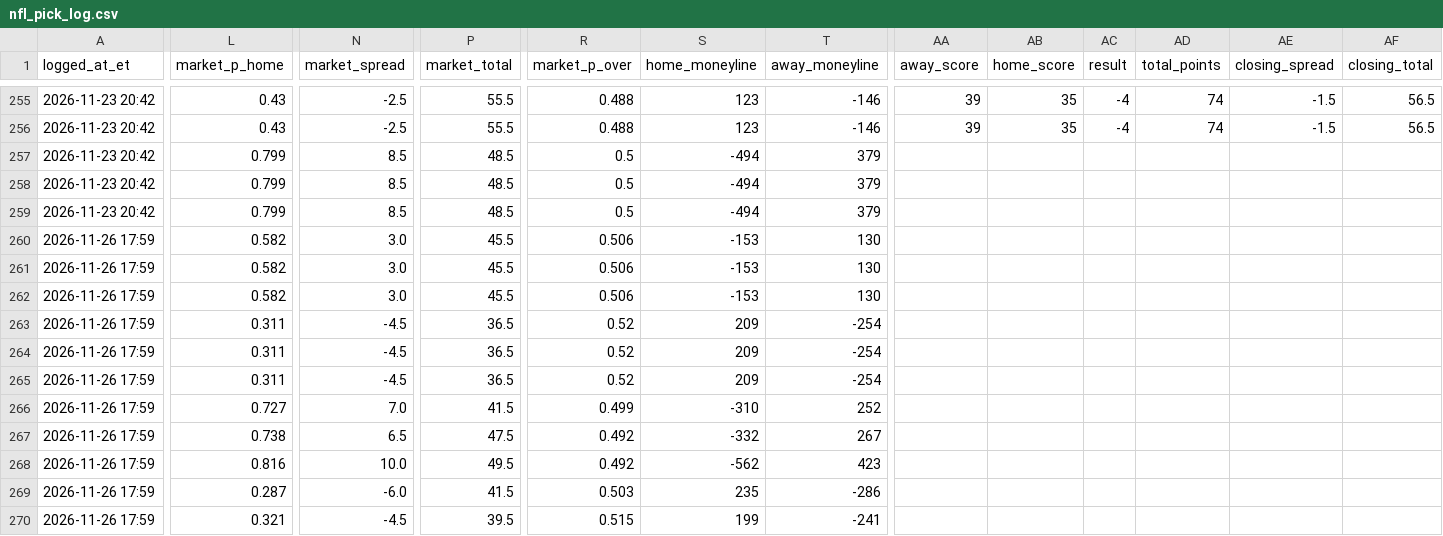
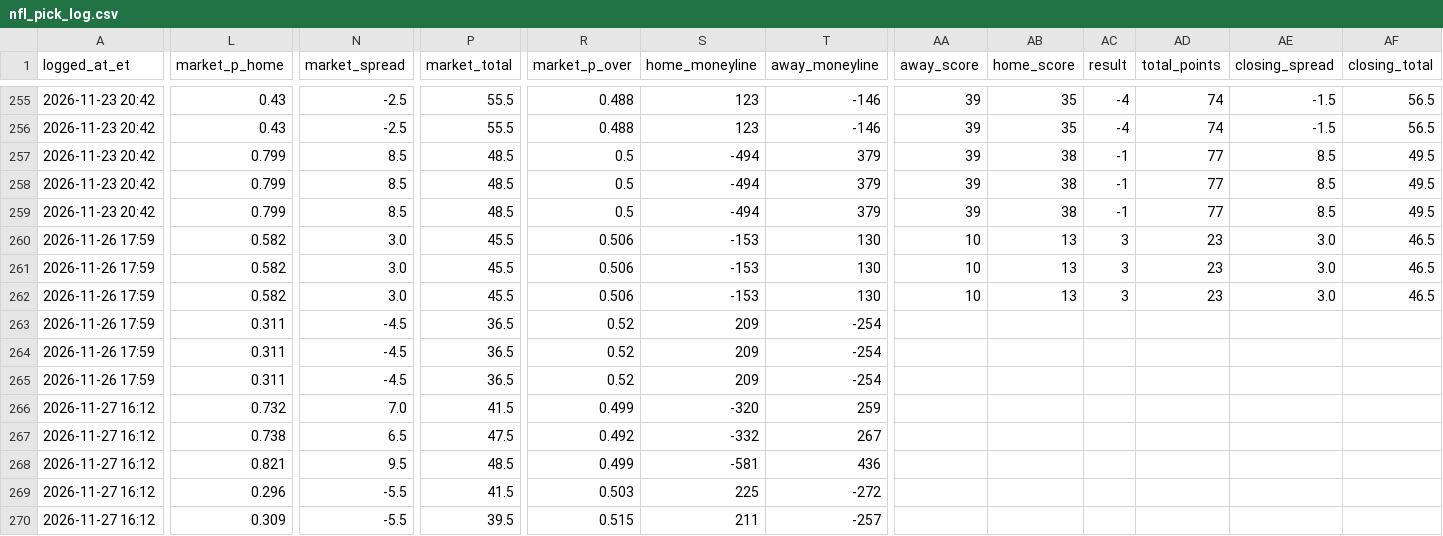
Before and after one commit to hazalnova/football-picks, a CSV file: data/nfl_pick_log.csv, drawn as a sheet; only a part is shown, gaps mark what is left out; the diff covers the shown part only; the diff names each change by its address in the sheet, - before the commit and + after, or states it on an @@ line.

```diff
--- a/data/nfl_pick_log.csv
+++ b/data/nfl_pick_log.csv
-AA257:AA259 (away_score): (empty)
+AA257:AA259 (away_score): 39
-AB257:AB259 (home_score): (empty)
+AB257:AB259 (home_score): 38
-AC257:AC259 (result): (empty)
+AC257:AC259 (result): -1
-AD257:AD259 (total_points): (empty)
+AD257:AD259 (total_points): 77
-AE257:AE259 (closing_spread): (empty)
+AE257:AE259 (closing_spread): 8.5
-AF257:AF259 (closing_total): (empty)
+AF257:AF259 (closing_total): 49.5
-AA260:AA262 (away_score): (empty)
+AA260:AA262 (away_score): 10
-AB260:AB262 (home_score): (empty)
+AB260:AB262 (home_score): 13
-AC260:AC262 (result): (empty)
+AC260:AC262 (result): 3
-AD260:AD262 (total_points): (empty)
+AD260:AD262 (total_points): 23
-AE260:AE262 (closing_spread): (empty)
+AE260:AE262 (closing_spread): 3.0
-AF260:AF262 (closing_total): (empty)
+AF260:AF262 (closing_total): 46.5
-A266:A270 (logged_at_et): 2026-11-26 17:59
+A266:A270 (logged_at_et): 2026-11-27 16:12
-L266 (market_p_home): 0.727
+L266 (market_p_home): 0.732
-S266 (home_moneyline): -310
+S266 (home_moneyline): -320
-T266 (away_moneyline): 252
+T266 (away_moneyline): 259
-L268 (market_p_home): 0.816
+L268 (market_p_home): 0.821
-N268 (market_spread): 10.0
+N268 (market_spread): 9.5
-P268 (market_total): 49.5
+P268 (market_total): 48.5
-R268 (market_p_over): 0.492
+R268 (market_p_over): 0.499
-S268 (home_moneyline): -562
+S268 (home_moneyline): -581
-T268 (away_moneyline): 423
+T268 (away_moneyline): 436
-L269 (market_p_home): 0.287
+L269 (market_p_home): 0.296
-N269 (market_spread): -6.0
+N269 (market_spread): -5.5
-S269 (home_moneyline): 235
+S269 (home_moneyline): 225
-T269 (away_moneyline): -286
+T269 (away_moneyline): -272
-L270 (market_p_home): 0.321
+L270 (market_p_home): 0.309
-N270 (market_spread): -4.5
+N270 (market_spread): -5.5
-S270 (home_moneyline): 199
+S270 (home_moneyline): 211
-T270 (away_moneyline): -241
+T270 (away_moneyline): -257
```
Also changed, not shown: 134 edited cells elsewhere in this file, data/ncaa_pick_log.csv, data/nfl_game_reviews.csv, 9 other files.
